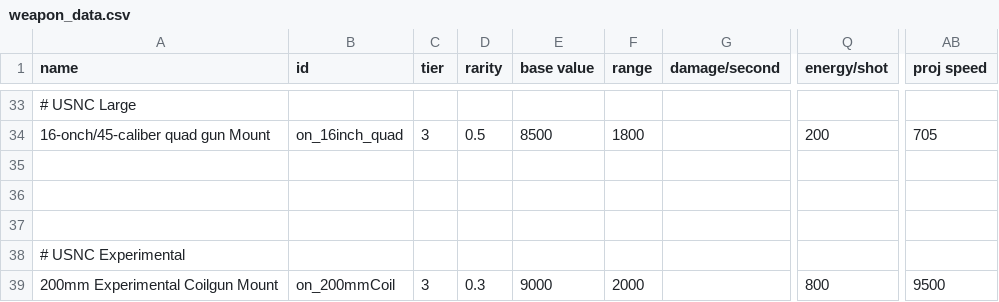
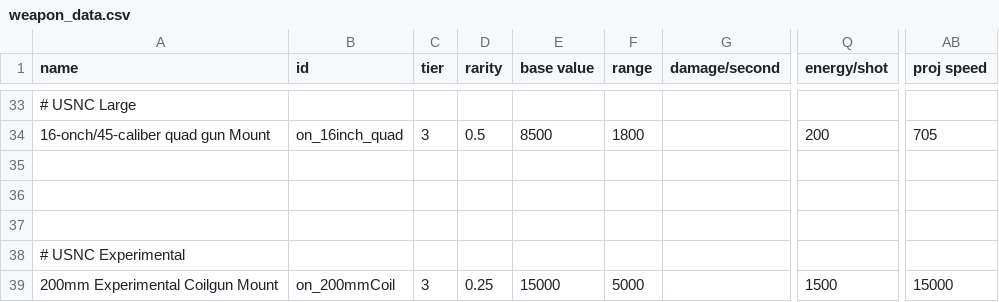
Before and after one commit to OfflcerSam/NavalSector, a CSV file: data/weapons/weapon_data.csv, drawn as a sheet; only a part is shown, gaps mark what is left out; the diff names each change by its address in the sheet, - before the commit and + after, or states it on an @@ line.

```diff
--- a/data/weapons/weapon_data.csv
+++ b/data/weapons/weapon_data.csv
-D39 (rarity): 0.3
+D39 (rarity): 0.25
-E39 (base value): 9000
+E39 (base value): 15000
-F39 (range): 2000
+F39 (range): 5000
-Q39 (energy/shot): 800
+Q39 (energy/shot): 1500
-AB39 (proj speed): 9500
+AB39 (proj speed): 15000
```
Also changed, not shown: data/lights/on_light_data.csv, 1 other file.
